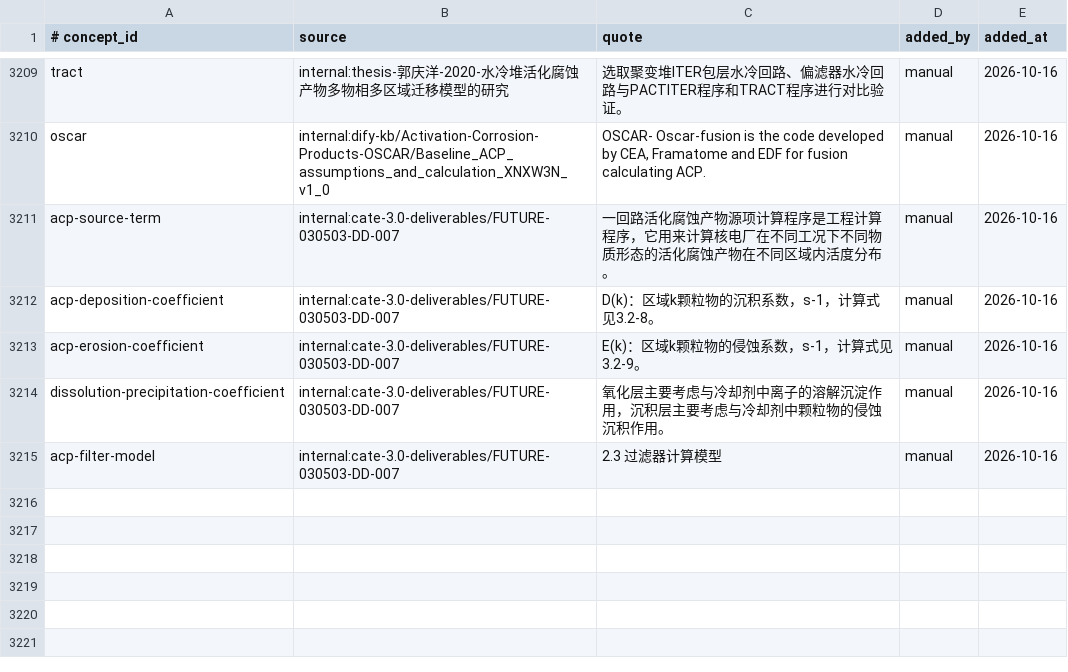
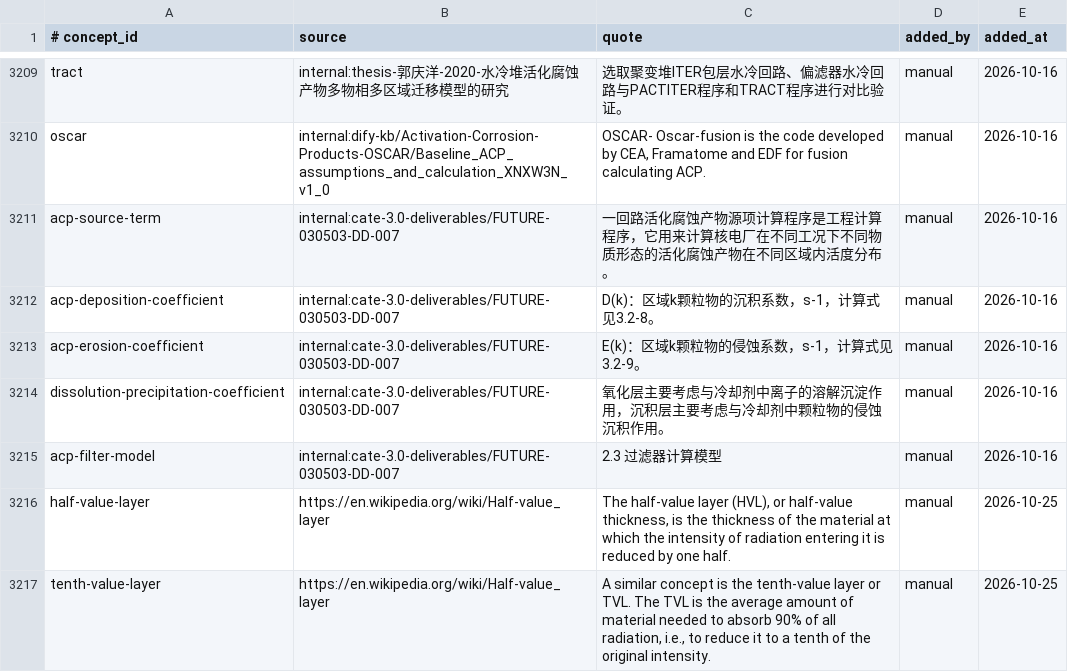
Before and after one commit to zxkjack123/fusion-terms, a TSV file: terms/registry/evidence.tsv, drawn as a sheet; only a part is shown, gaps mark what is left out.

Commit message:
feat(registry): add half-value-layer / tenth-value-layer shielding metrics #T-4944
Closes the last 2 concepts of the expand-terminology-coverage plan (220 listed,
2 were missing): half-value-layer (半值层, HVL) and tenth-value-layer
(十分之一值层, TVL).

- concepts.tsv: 2 metric rows (source=corpus, matching the shielding-domain set)
- aliases.tsv: 12 rows (preferred zh/en, abbr, hyphen-less token form, synonym
  phrases) — alias uniqueness re-checked, all 12 were free
- evidence.tsv: 2 traceable Wikipedia rows (Half-value layer page, HTTP 200,
  verbatim quotes; no internal:TODO placeholders)
- definitions.tsv: 4 rows (en+zh for each concept, bilingual retrofit convention)
- allowlist_zh/en.txt: HVL/TVL added to the IME wordlist inputs (EN entries must
  be whitespace-free tokens per build_terms contract, hence the hyphenated form)
- artifacts/translation_dict.json: regenerated (en2zh + zh2en mappings for both)

Gates: validate_registry 3076 concepts / 10249 aliases / 3168 evidence / 6132
definitions; pytest 159 passed; ruff 0.17.2 lint+format clean.

```diff
--- a/terms/registry/evidence.tsv
+++ b/terms/registry/evidence.tsv
@@ -3215 +3215,3 @@ dissolution-precipitation-coefficient	internal:cate-3.0-deliverables/FUTURE-0305
 acp-filter-model	internal:cate-3.0-deliverables/FUTURE-030503-DD-007	2.3 过滤器计算模型	manual	2026-10-16
+half-value-layer	https://en.wikipedia.org/wiki/Half-value_layer	The half-value layer (HVL), or half-value thickness, is the thickness of the material at which the intensity of radiation entering it is reduced by one half.	manual	2026-10-25
+tenth-value-layer	https://en.wikipedia.org/wiki/Half-value_layer	A similar concept is the tenth-value layer or TVL. The TVL is the average amount of material needed to absorb 90% of all radiation, i.e., to reduce it to a tenth of the original intensity.	manual	2026-10-25
```
Also changed, not shown: terms/registry/aliases.tsv, terms/registry/concepts.tsv, 4 other files.
